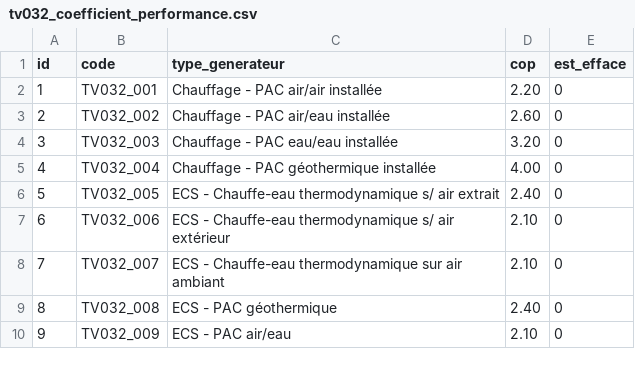
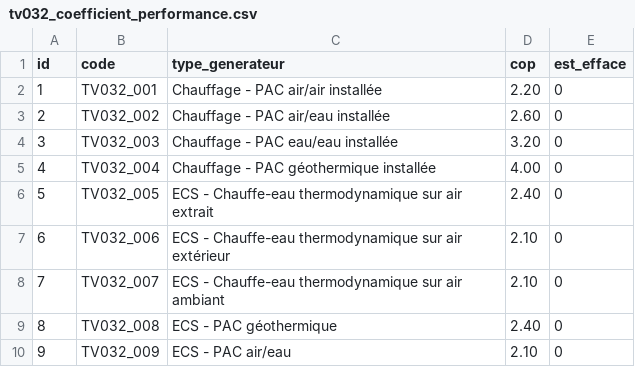
Before and after one commit to gabrielolympie/Py3CL, a CSV file: data/raw/tv032_coefficient_performance.csv, drawn as a sheet.

```diff
--- a/data/raw/tv032_coefficient_performance.csv
+++ b/data/raw/tv032_coefficient_performance.csv
@@ -5,4 +5,4 @@
 "4","TV032_004","Chauffage - PAC géothermique installée","4.00","0"
-"5","TV032_005","ECS - Chauffe-eau thermodynamique s/ air extrait","2.40","0"
-"6","TV032_006","ECS - Chauffe-eau thermodynamique s/ air extérieur","2.10","0"
+"5","TV032_005","ECS - Chauffe-eau thermodynamique sur air extrait","2.40","0"
+"6","TV032_006","ECS - Chauffe-eau thermodynamique sur air extérieur","2.10","0"
 "7","TV032_007","ECS - Chauffe-eau thermodynamique sur air ambiant","2.10","0"
```
Also changed, not shown: 32 other files.
